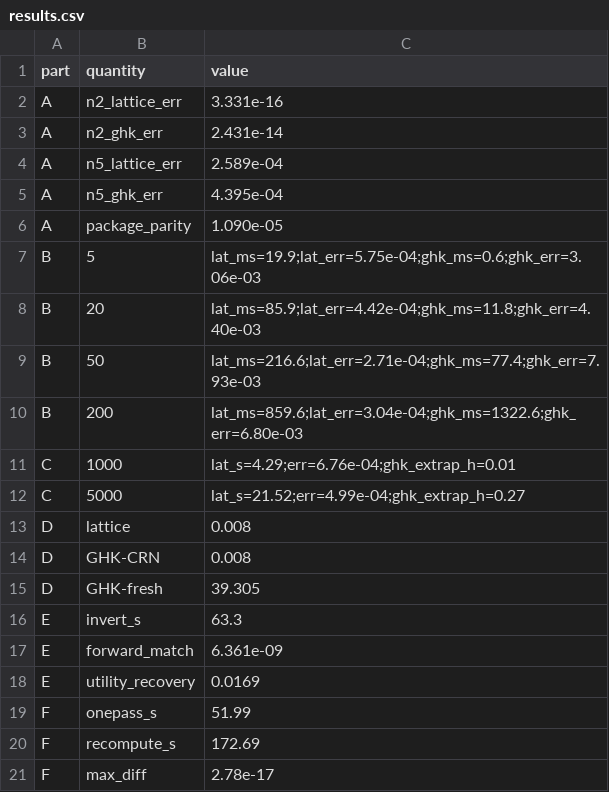
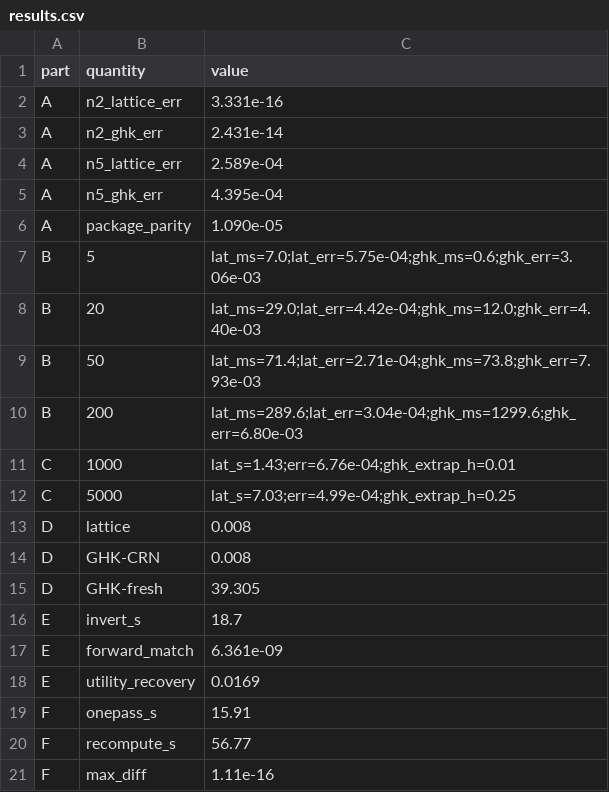
Before and after one commit to microprediction/kinetics, a CSV file: experiments/exp13_ghk_benchmark/results.csv, drawn as a sheet.

```diff
--- a/experiments/exp13_ghk_benchmark/results.csv
+++ b/experiments/exp13_ghk_benchmark/results.csv
@@ -6,8 +6,8 @@ A,n5_ghk_err,4.395e-04
 A,package_parity,1.090e-05
-B,5,lat_ms=19.9;lat_err=5.75e-04;ghk_ms=0.6;ghk_err=3.06e-03
-B,20,lat_ms=85.9;lat_err=4.42e-04;ghk_ms=11.8;ghk_err=4.40e-03
-B,50,lat_ms=216.6;lat_err=2.71e-04;ghk_ms=77.4;ghk_err=7.93e-03
-B,200,lat_ms=859.6;lat_err=3.04e-04;ghk_ms=1322.6;ghk_err=6.80e-03
-C,1000,lat_s=4.29;err=6.76e-04;ghk_extrap_h=0.01
-C,5000,lat_s=21.52;err=4.99e-04;ghk_extrap_h=0.27
+B,5,lat_ms=7.0;lat_err=5.75e-04;ghk_ms=0.6;ghk_err=3.06e-03
+B,20,lat_ms=29.0;lat_err=4.42e-04;ghk_ms=12.0;ghk_err=4.40e-03
+B,50,lat_ms=71.4;lat_err=2.71e-04;ghk_ms=73.8;ghk_err=7.93e-03
+B,200,lat_ms=289.6;lat_err=3.04e-04;ghk_ms=1299.6;ghk_err=6.80e-03
+C,1000,lat_s=1.43;err=6.76e-04;ghk_extrap_h=0.01
+C,5000,lat_s=7.03;err=4.99e-04;ghk_extrap_h=0.25
 D,lattice,0.008
@@ -15,7 +15,7 @@ D,GHK-CRN,0.008
 D,GHK-fresh,39.305
-E,invert_s,63.3
+E,invert_s,18.7
 E,forward_match,6.361e-09
 E,utility_recovery,0.0169
-F,onepass_s,51.99
-F,recompute_s,172.69
-F,max_diff,2.78e-17
+F,onepass_s,15.91
+F,recompute_s,56.77
+F,max_diff,1.11e-16
```
Also changed, not shown: 8 other files.
